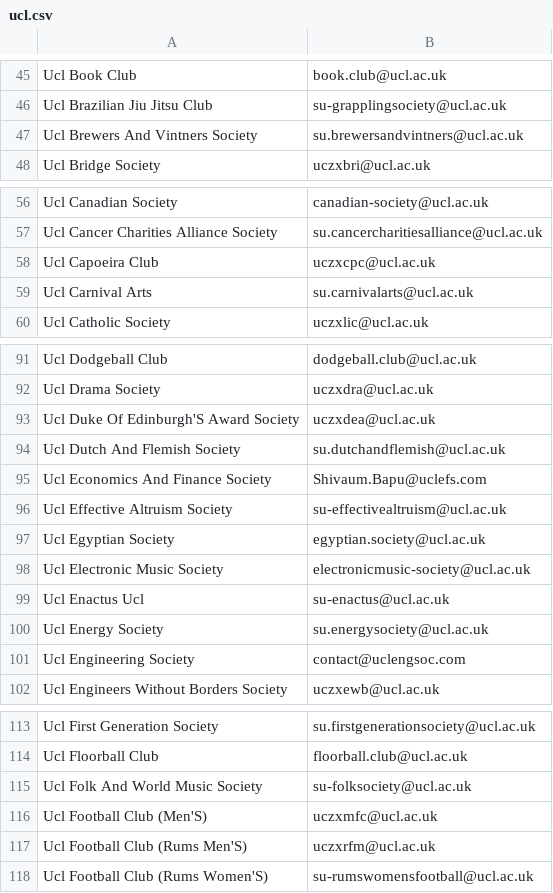
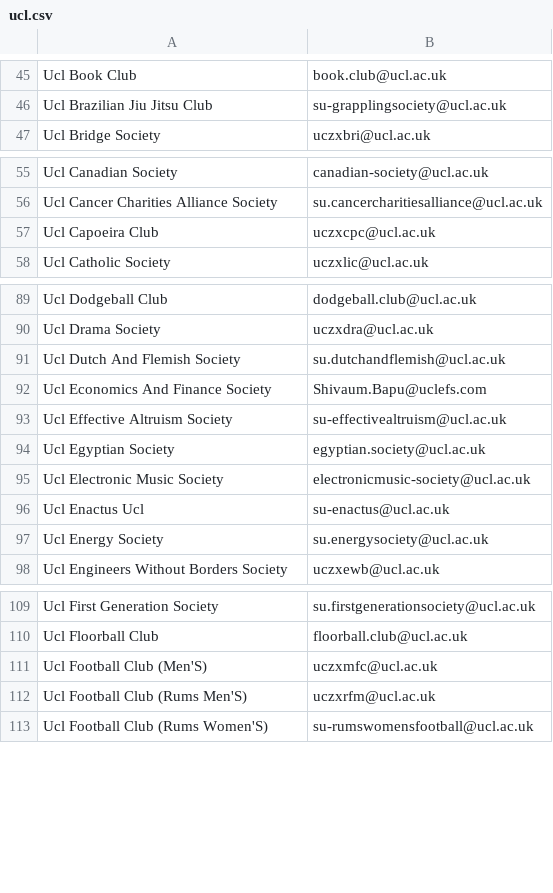
Before and after one commit to kcsoc/society-email-scrape, a CSV file: docs/output/ucl.csv, drawn as a sheet; only a part is shown, gaps mark what is left out; the diff covers the shown part only.

```diff
--- a/docs/output/ucl.csv
+++ b/docs/output/ucl.csv
@@ -46,3 +46,2 @@ Ucl Book Club, book.club@ucl.ac.uk
 Ucl Brazilian Jiu Jitsu Club, su-grapplingsociety@ucl.ac.uk
-Ucl Brewers And Vintners Society, su.brewersandvintners@ucl.ac.uk
 Ucl Bridge Society, uczxbri@ucl.ac.uk
@@ -58,3 +57,2 @@ Ucl Cancer Charities Alliance Society, su.cancercharitiesalliance@ucl.ac.uk
 Ucl Capoeira Club, uczxcpc@ucl.ac.uk
-Ucl Carnival Arts, su.carnivalarts@ucl.ac.uk
 Ucl Catholic Society, uczxlic@ucl.ac.uk
@@ -92,3 +90,2 @@ Ucl Dodgeball Club, dodgeball.club@ucl.ac.uk
 Ucl Drama Society, uczxdra@ucl.ac.uk
-Ucl Duke Of Edinburgh'S Award Society, uczxdea@ucl.ac.uk
 Ucl Dutch And Flemish Society, su.dutchandflemish@ucl.ac.uk
@@ -100,3 +97,2 @@ Ucl Enactus Ucl, su-enactus@ucl.ac.uk
 Ucl Energy Society, su.energysociety@ucl.ac.uk
-Ucl Engineering Society, contact@uclengsoc.com
 Ucl Engineers Without Borders Society, uczxewb@ucl.ac.uk
@@ -114,3 +110,2 @@ Ucl First Generation Society, su.firstgenerationsociety@ucl.ac.uk
 Ucl Floorball Club, floorball.club@ucl.ac.uk
-Ucl Folk And World Music Society, su-folksociety@ucl.ac.uk
 Ucl Football Club (Men'S), uczxmfc@ucl.ac.uk
```
Also changed, not shown: 5 removed rows and 1 edited cell elsewhere in this file, docs/output/aston.csv, docs/output/brunel.csv, 3 other files.
